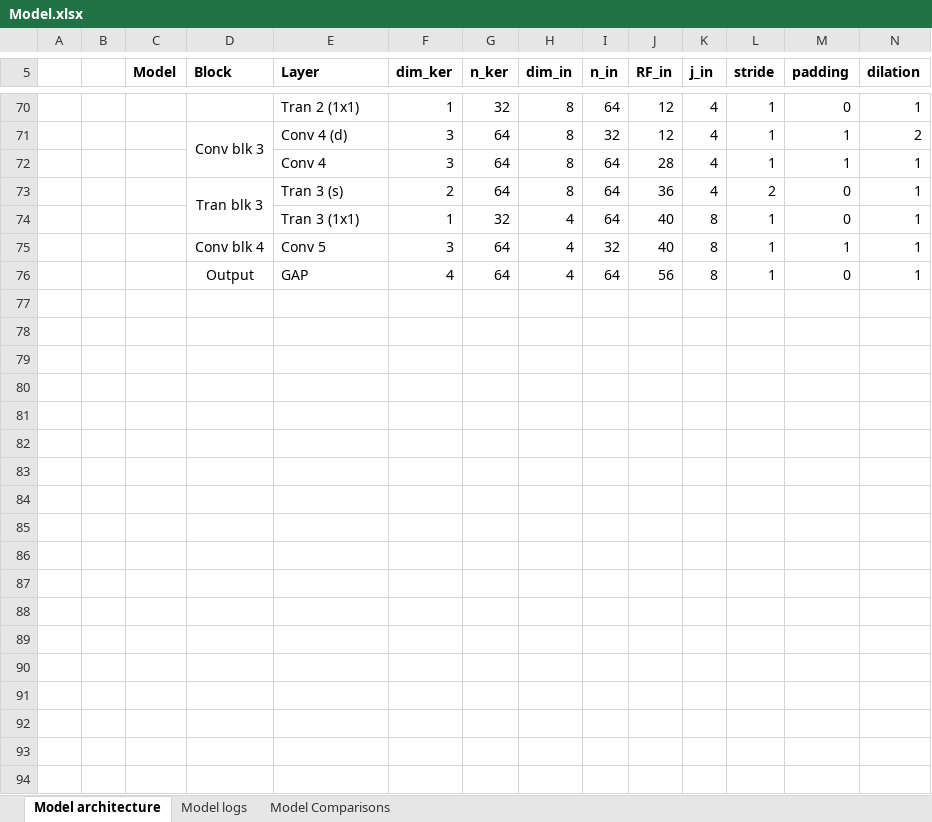
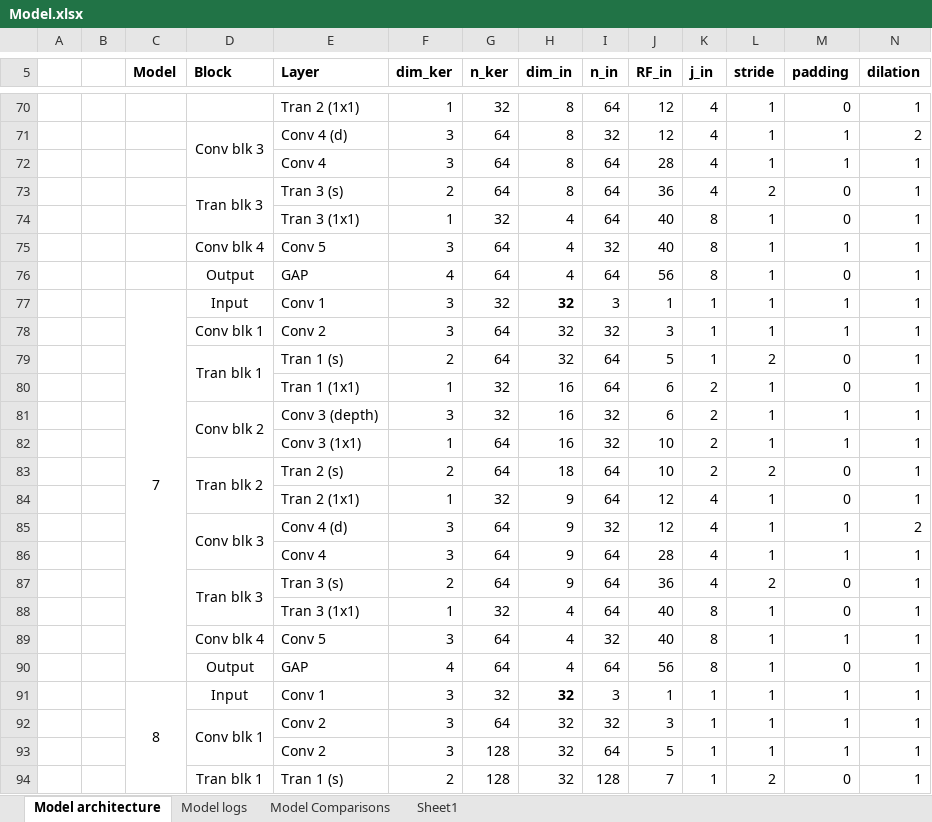
Before and after one commit to atiwari751/ERA-V3-S8-assignment, an Excel workbook: Model.xlsx, sheet Model architecture, drawn as a sheet; only a part is shown, gaps mark what is left out; values as stored, in another font and other column widths than the file's, no borders; rows hold the shown columns only; the diff covers the shown part only; the diff names each change by its address in the sheet, - before the commit and + after, or states it on an @@ line.

Commit message:
Model 10

```diff
--- a/Model.xlsx (sheet Model architecture)
+++ b/Model.xlsx (sheet Model architecture)
+sheet tab: Sheet1
+row 77:  |  | 7 | Input | Conv 1 | 3 | 32 | 32 | 3 | 1 | 1 | 1 | 1 | 1
+row 78:  |  |  | Conv blk 1 | Conv 2 | 3 | 64 | 32 | 32 | 3 | 1 | 1 | 1 | 1
+row 79:  |  |  | Tran blk 1 | Tran 1 (s) | 2 | 64 | 32 | 64 | 5 | 1 | 2 | 0 | 1
+row 80:  |  |  |  | Tran 1 (1x1) | 1 | 32 | 16 | 64 | 6 | 2 | 1 | 0 | 1
+row 81:  |  |  | Conv blk 2 | Conv 3 (depth) | 3 | 32 | 16 | 32 | 6 | 2 | 1 | 1 | 1
+row 82:  |  |  |  | Conv 3 (1x1) | 1 | 64 | 16 | 32 | 10 | 2 | 1 | 1 | 1
+row 83:  |  |  | Tran blk 2 | Tran 2 (s) | 2 | 64 | 18 | 64 | 10 | 2 | 2 | 0 | 1
+row 84:  |  |  |  | Tran 2 (1x1) | 1 | 32 | 9 | 64 | 12 | 4 | 1 | 0 | 1
+row 85:  |  |  | Conv blk 3 | Conv 4 (d) | 3 | 64 | 9 | 32 | 12 | 4 | 1 | 1 | 2
+row 86:  |  |  |  | Conv 4 | 3 | 64 | 9 | 64 | 28 | 4 | 1 | 1 | 1
+row 87:  |  |  | Tran blk 3 | Tran 3 (s) | 2 | 64 | 9 | 64 | 36 | 4 | 2 | 0 | 1
+row 88:  |  |  |  | Tran 3 (1x1) | 1 | 32 | 4 | 64 | 40 | 8 | 1 | 0 | 1
+row 89:  |  |  | Conv blk 4 | Conv 5 | 3 | 64 | 4 | 32 | 40 | 8 | 1 | 1 | 1
+row 90:  |  |  | Output | GAP | 4 | 64 | 4 | 64 | 56 | 8 | 1 | 0 | 1
+row 91:  |  | 8 | Input | Conv 1 | 3 | 32 | 32 | 3 | 1 | 1 | 1 | 1 | 1
+row 92:  |  |  | Conv blk 1 | Conv 2 | 3 | 64 | 32 | 32 | 3 | 1 | 1 | 1 | 1
+row 93:  |  |  |  | Conv 2 | 3 | 128 | 32 | 64 | 5 | 1 | 1 | 1 | 1
+row 94:  |  |  | Tran blk 1 | Tran 1 (s) | 2 | 128 | 32 | 128 | 7 | 1 | 2 | 0 | 1
```
Also changed, not shown: 27 added rows and 1 edited cell elsewhere in this sheet, sheet Model logs, sheet Model Comparisons, hidden cells, charts or pictures, 1 other file.
